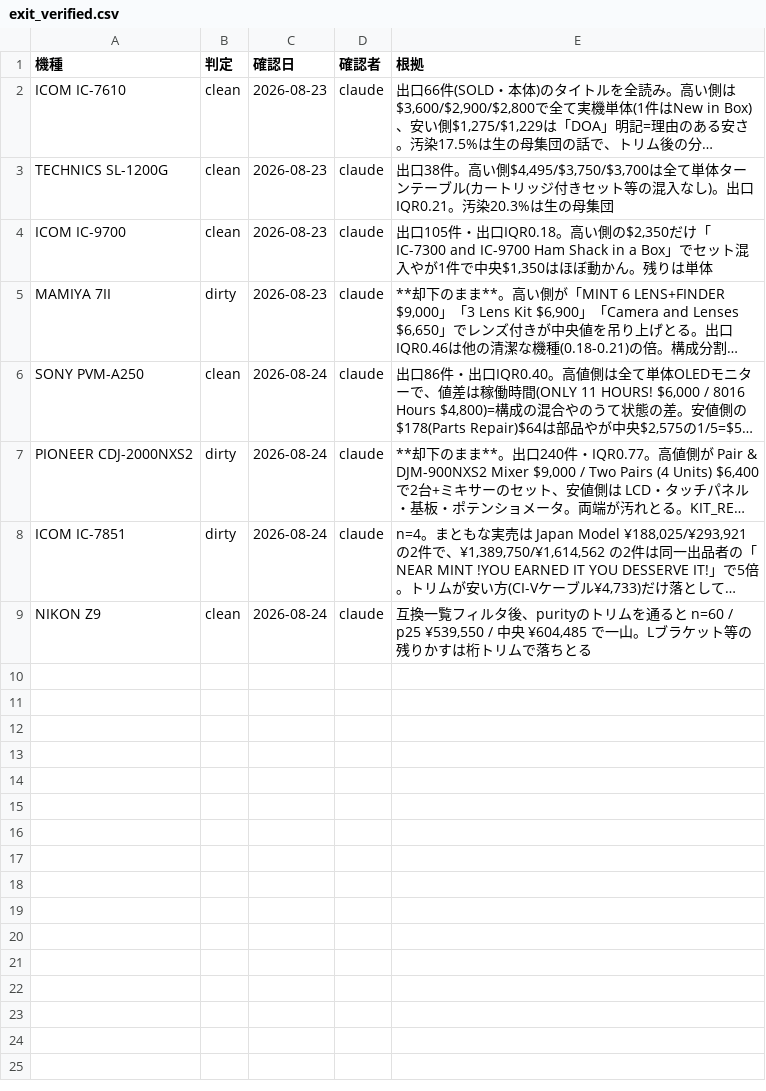
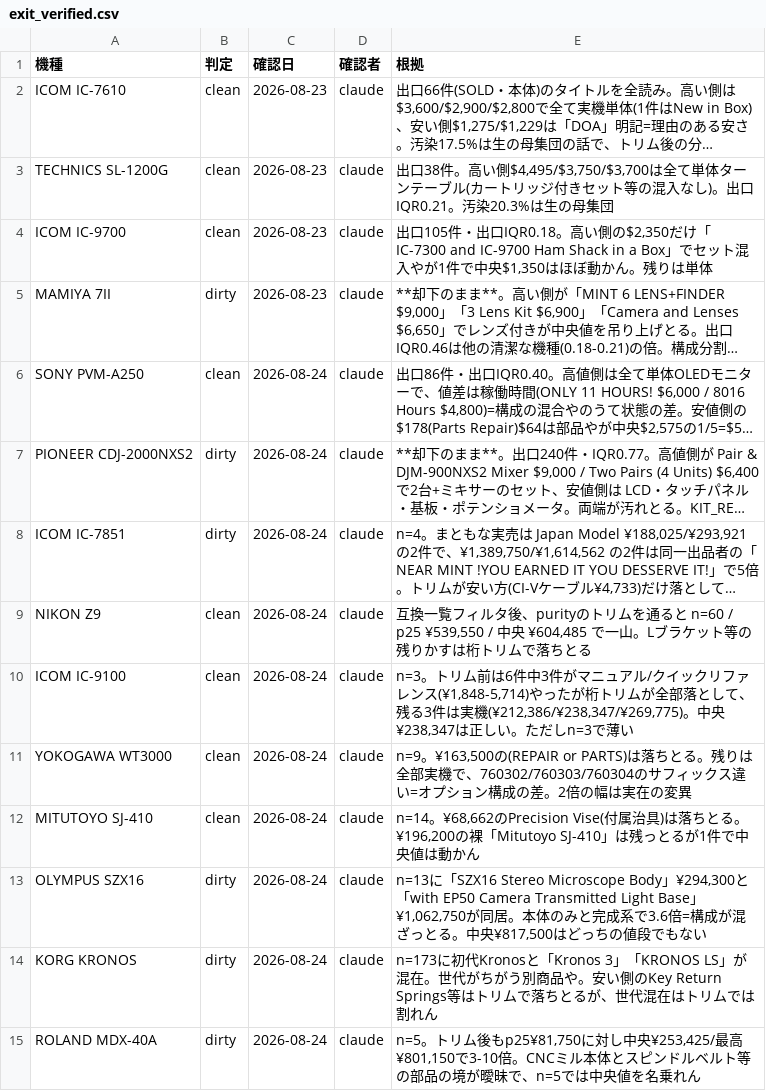
Before and after one commit to kk52222aho-lgtm/sedori-board, a CSV file: data/exit_verified.csv, drawn as a sheet; long unchanged cells end in …; the diff names each change by its address in the sheet, - before the commit and + after, or states it on an @@ line.

```diff
--- a/data/exit_verified.csv
+++ b/data/exit_verified.csv
+row 10: ICOM IC-9100 | clean | 2026-08-24 | claude | n=3。トリム前は6件中3件がマニュアル/クイックリファレンス(¥1,848-5,714)やったが桁トリムが全部落として、残る3件は実機(¥212,386/¥238,347/¥269,775)。中央¥238,347は正しい。ただしn=3で薄い
+row 11: YOKOGAWA WT3000 | clean | 2026-08-24 | claude | n=9。¥163,500の(REPAIR or PARTS)は落ちとる。残りは全部実機で、760302/760303/760304のサフィックス違い=オプション構成の差。2倍の幅は実在の変異
+row 12: MITUTOYO SJ-410 | clean | 2026-08-24 | claude | n=14。¥68,662のPrecision Vise(付属治具)は落ちとる。¥196,200の裸「Mitutoyo SJ-410」は残っとるが1件で中央値は動かん
+row 13: OLYMPUS SZX16 | dirty | 2026-08-24 | claude | n=13に「SZX16 Stereo Microscope Body」¥294,300と「with EP50 Camera Transmitted Light Base」¥1,062,750が同居。本体のみと完成系で3.6倍=構成が混ざっとる。中央¥817,500はどっちの値段でもない
+row 14: KORG KRONOS | dirty | 2026-08-24 | claude | n=173に初代Kronosと「Kronos 3」「KRONOS LS」が混在。世代がちがう別商品や。安い側のKey Return Springs等はトリムで落ちとるが、世代混在はトリムでは割れん
+row 15: ROLAND MDX-40A | dirty | 2026-08-24 | claude | n=5。トリム後もp25¥81,750に対し中央¥253,425/最高¥801,150で3-10倍。CNCミル本体とスピンドルベルト等の部品の境が曖昧で、n=5では中央値を名乗れん
```
Also changed, not shown: 1 other file.
